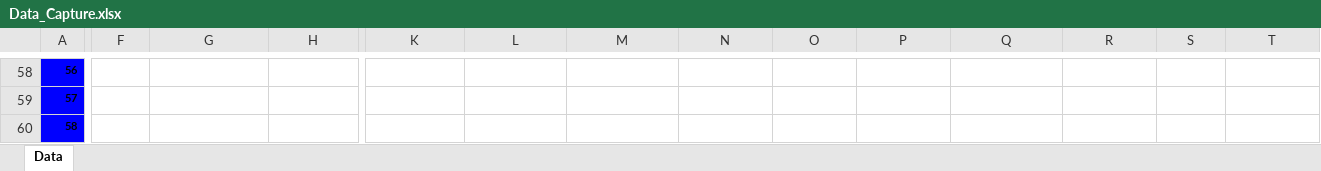
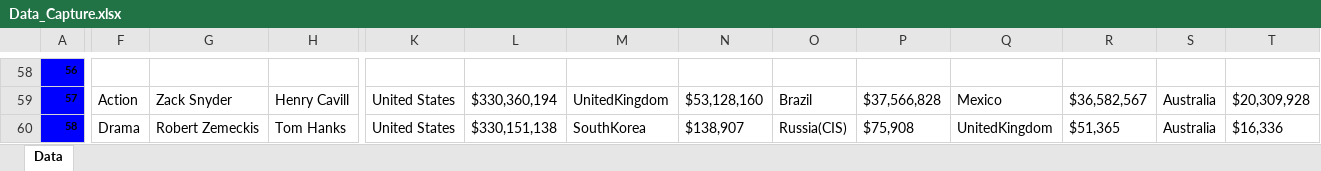
Before and after one commit to waqaryounus95/DataScraping, an Excel workbook: Data_Capture.xlsx, sheet Data, drawn as a sheet; only a part is shown, gaps mark what is left out; values as stored, in another font and other column widths than the file's, no borders; the diff covers the shown part only; the diff names each change by its address in the sheet, - before the commit and + after, or states it on an @@ line.

```diff
--- a/Data_Capture.xlsx (sheet Data)
+++ b/Data_Capture.xlsx (sheet Data)
-F59: (empty)
+F59: Action
-G59: (empty)
+G59: Zack Snyder
-H59: (empty)
+H59: Henry Cavill
-K59:K60: (empty)
+K59:K60: United States
-L59: (empty)
+L59: $330,360,194
-M59: (empty)
+M59: UnitedKingdom
-N59: (empty)
+N59: $53,128,160
-O59: (empty)
+O59: Brazil
-P59: (empty)
+P59: $37,566,828
-Q59: (empty)
+Q59: Mexico
-R59: (empty)
+R59: $36,582,567
-S59:S60: (empty)
+S59:S60: Australia
-T59: (empty)
+T59: $20,309,928
-F60: (empty)
+F60: Drama
-G60: (empty)
+G60: Robert Zemeckis
-H60: (empty)
+H60: Tom Hanks
-L60: (empty)
+L60: $330,151,138
-M60: (empty)
+M60: SouthKorea
-N60: (empty)
+N60: $138,907
-O60: (empty)
+O60: Russia(CIS)
-P60: (empty)
+P60: $75,908
-Q60: (empty)
+Q60: UnitedKingdom
-R60: (empty)
+R60: $51,365
-T60: (empty)
+T60: $16,336
```
Also changed, not shown: 901 edited cells elsewhere in this sheet, 2 other files.
